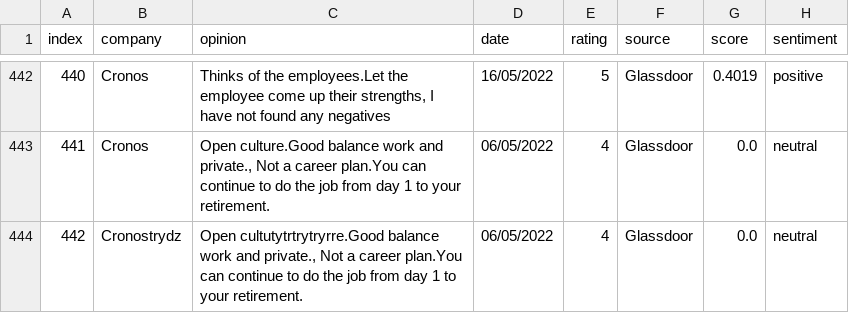
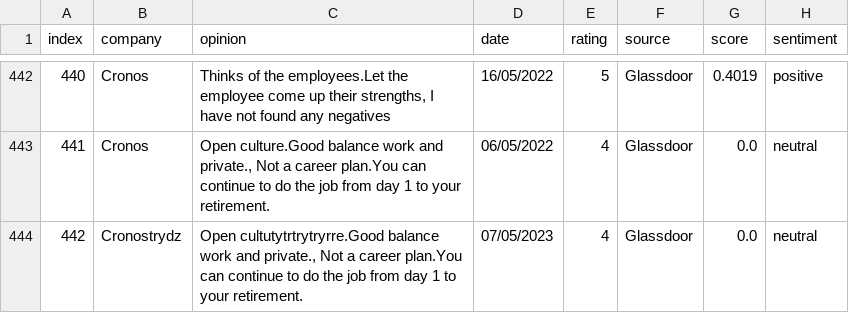
Before and after one commit to Rehtsecp/Cronos-Sentiment, a CSV file: cronos_reviews.csv, drawn as a sheet; only a part is shown, gaps mark what is left out.

Commit message:
Update cronos_reviews.csv

```diff
--- a/cronos_reviews.csv
+++ b/cronos_reviews.csv
@@ -443,2 +443,2 @@ index,company,opinion,date,rating,source,score,sentiment
 441,Cronos,"Open culture.Good balance work and private., Not a career plan.You can continue to do the job from day 1 to your retirement.",06/05/2022,4,Glassdoor,0.0,neutral
-442,Cronostrydz,"Open cultutytrtrytryrre.Good balance work and private., Not a career plan.You can continue to do the job from day 1 to your retirement.",06/05/2022,4,Glassdoor,0.0,neutral
+442,Cronostrydz,"Open cultutytrtrytryrre.Good balance work and private., Not a career plan.You can continue to do the job from day 1 to your retirement.",07/05/2023,4,Glassdoor,0.0,neutral
```
